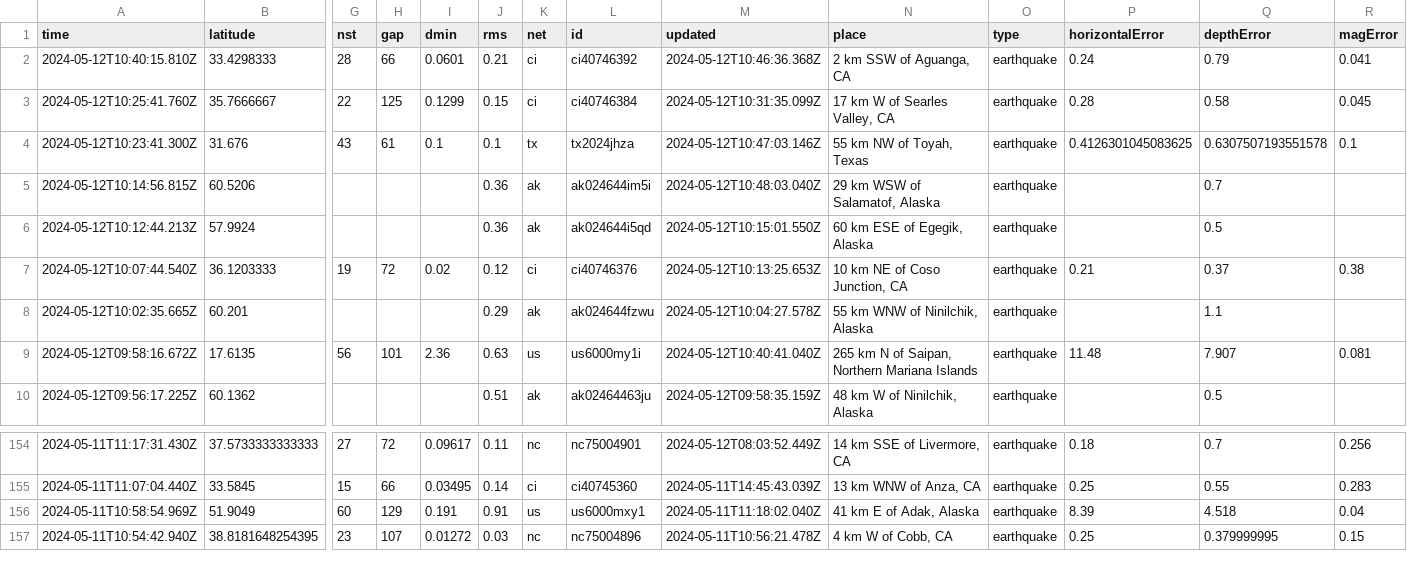
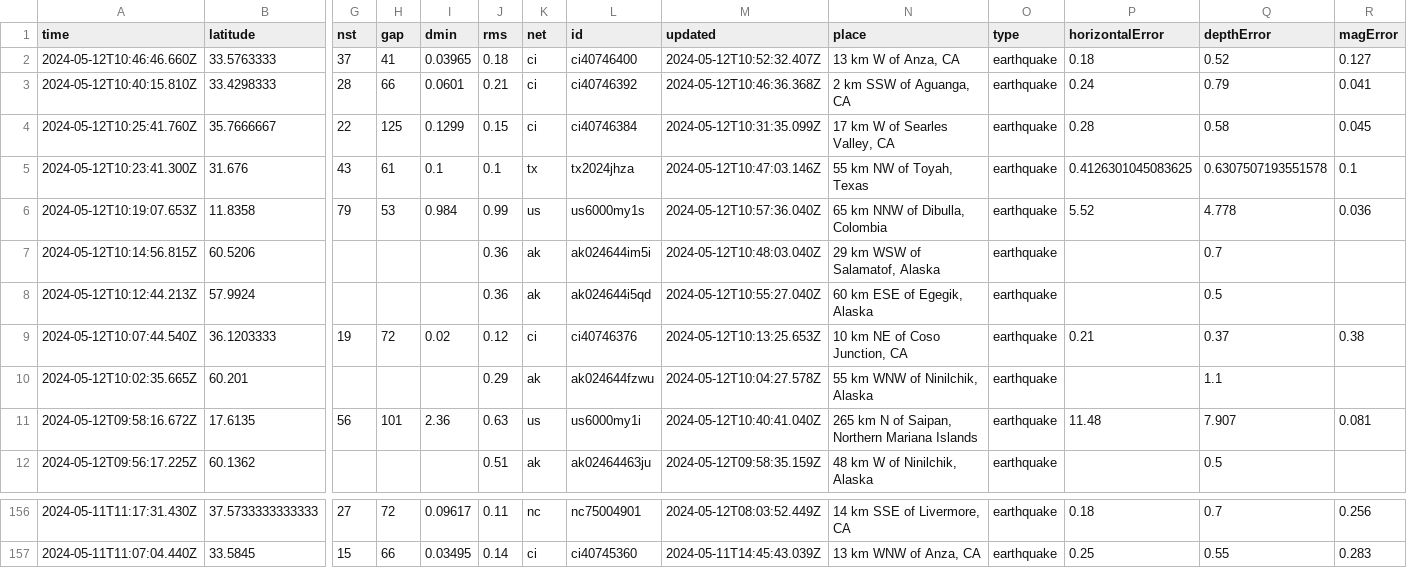
Before and after one commit to carlappen/nicar23-github-actions, a CSV file: usgs_current.csv, drawn as a sheet; only a part is shown, gaps mark what is left out; removed rows and columns are numbered as before the commit, all else as after; rows hold the shown columns only; the diff names each change by its address in the sheet, - before the commit and + after, or states it on an @@ line.

```diff
--- a/usgs_current.csv
+++ b/usgs_current.csv
+row 2: 2024-05-12T10:46:46.660Z | 33.5763333 | 37 | 41 | 0.03965 | 0.18 | ci | ci40746400 | 2024-05-12T10:52:32.407Z | 13 km W of Anza, CA | earthquake | 0.18 | 0.52 | 0.127
+row 6: 2024-05-12T10:19:07.653Z | 11.8358 | 79 | 53 | 0.984 | 0.99 | us | us6000my1s | 2024-05-12T10:57:36.040Z | 65 km NNW of Dibulla, Colombia | earthquake | 5.52 | 4.778 | 0.036
-M8 (updated): 2024-05-12T10:15:01.550Z
+M8 (updated): 2024-05-12T10:55:27.040Z
-row 156: 2024-05-11T10:58:54.969Z | 51.9049 | 60 | 129 | 0.191 | 0.91 | us | us6000mxy1 | 2024-05-11T11:18:02.040Z | 41 km E of Adak, Alaska | earthquake | 8.39 | 4.518 | 0.04
-row 157: 2024-05-11T10:54:42.940Z | 38.8181648254395 | 23 | 107 | 0.01272 | 0.03 | nc | nc75004896 | 2024-05-11T10:56:21.478Z | 4 km W of Cobb, CA | earthquake | 0.25 | 0.379999995 | 0.15
```
